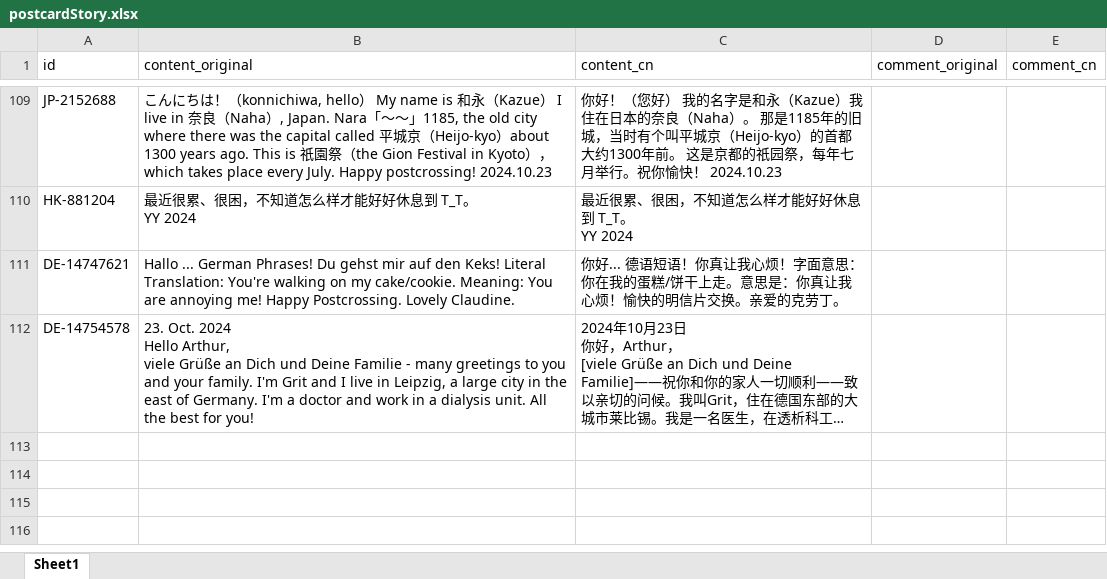
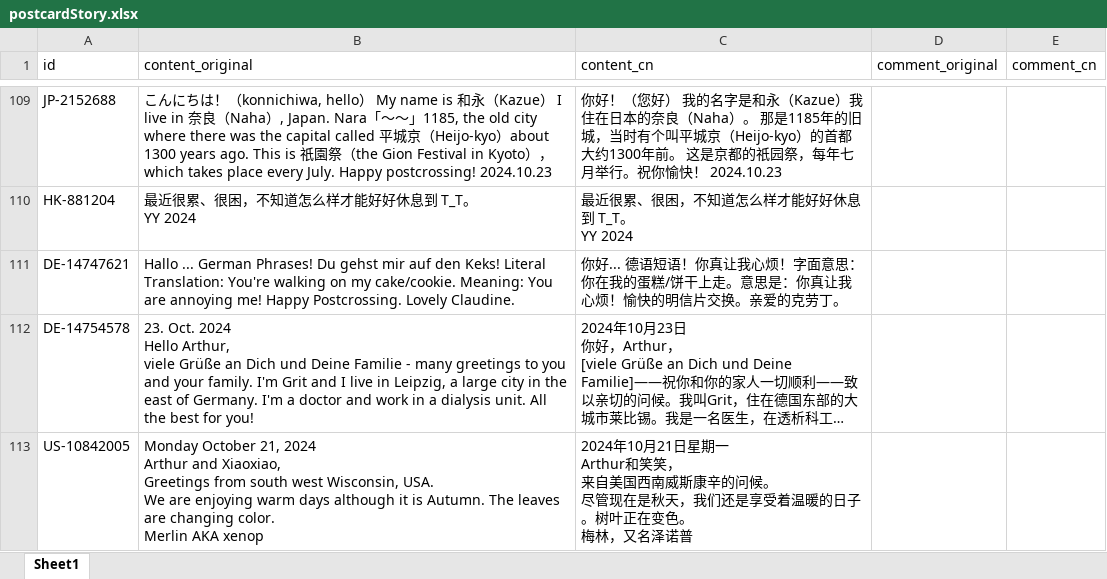
Before and after one commit to arthurfsy2/Postcrossing_map_generator, an Excel workbook: template/postcardStory.xlsx, sheet Sheet1, drawn as a sheet; only a part is shown, gaps mark what is left out; long unchanged cells end in …; values as stored, in another font and other column widths than the file's, no borders; ↵ is a line break in a cell; the diff names each change by its address in the sheet, - before the commit and + after, or states it on an @@ line.

```diff
--- a/template/postcardStory.xlsx (sheet Sheet1)
+++ b/template/postcardStory.xlsx (sheet Sheet1)
+row 113: US-10842005 | Monday October 21, 2024 ↵ Arthur and Xiaoxiao, ↵ Greetings from south west Wisconsin, USA. ↵ We are enjoying warm days although it is Autumn. The leaves are changing color. ↵ Merlin AKA xenop | 2024年10月21日星期一 ↵ Arthur和笑笑， ↵ 来自美国西南威斯康辛的问候。 ↵ 尽管现在是秋天，我们还是享受着温暖的日子。树叶正在变色。 ↵ 梅林，又名泽诺普
```
Also changed, not shown: 1 other file.
